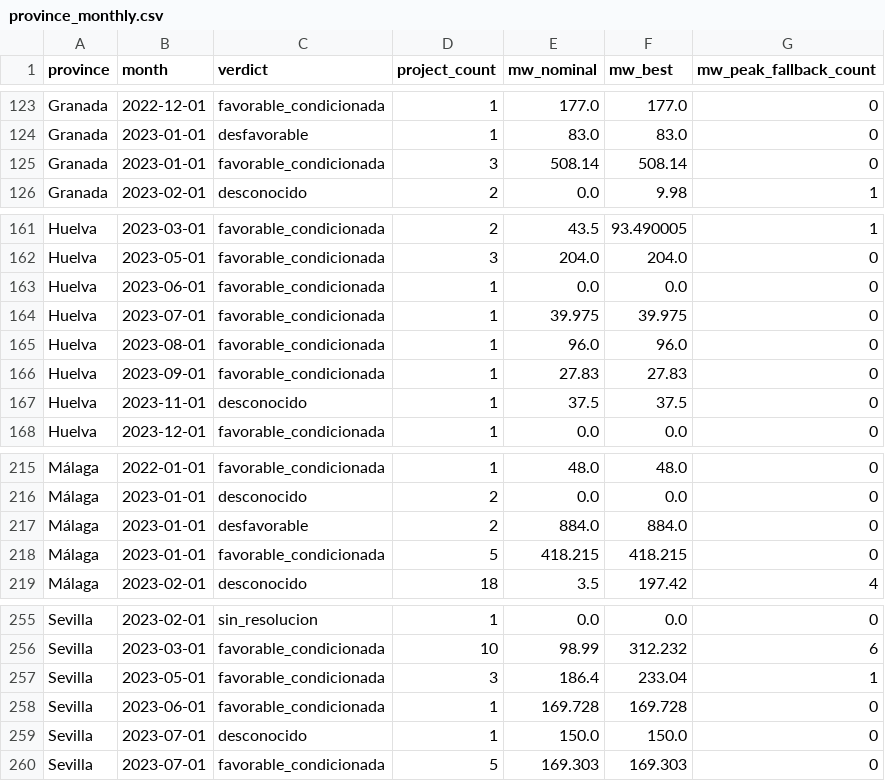
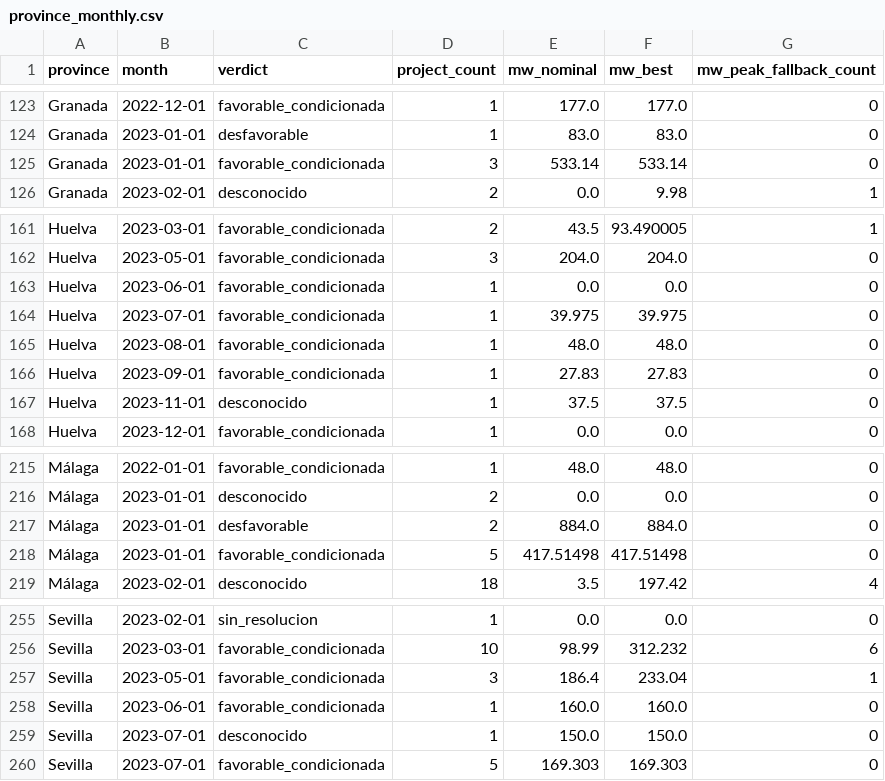
Before and after one commit to lauramiro/impacto-acumulado, a CSV file: web/public/data/province_monthly.csv, drawn as a sheet; only a part is shown, gaps mark what is left out; the diff covers the shown part only.

```diff
--- a/web/public/data/province_monthly.csv
+++ b/web/public/data/province_monthly.csv
@@ -124,3 +124,3 @@ Granada,2022-12-01,favorable_condicionada,1,177.0,177.0,0
 Granada,2023-01-01,desfavorable,1,83.0,83.0,0
-Granada,2023-01-01,favorable_condicionada,3,508.14,508.14,0
+Granada,2023-01-01,favorable_condicionada,3,533.14,533.14,0
 Granada,2023-02-01,desconocido,2,0.0,9.98,1
@@ -164,3 +164,3 @@ Huelva,2023-06-01,favorable_condicionada,1,0.0,0.0,0
 Huelva,2023-07-01,favorable_condicionada,1,39.975,39.975,0
-Huelva,2023-08-01,favorable_condicionada,1,96.0,96.0,0
+Huelva,2023-08-01,favorable_condicionada,1,48.0,48.0,0
 Huelva,2023-09-01,favorable_condicionada,1,27.83,27.83,0
@@ -217,3 +217,3 @@ Málaga,2023-01-01,desconocido,2,0.0,0.0,0
 Málaga,2023-01-01,desfavorable,2,884.0,884.0,0
-Málaga,2023-01-01,favorable_condicionada,5,418.215,418.215,0
+Málaga,2023-01-01,favorable_condicionada,5,417.51498,417.51498,0
 Málaga,2023-02-01,desconocido,18,3.5,197.42,4
@@ -257,3 +257,3 @@ Sevilla,2023-03-01,favorable_condicionada,10,98.99,312.232,6
 Sevilla,2023-05-01,favorable_condicionada,3,186.4,233.04,1
-Sevilla,2023-06-01,favorable_condicionada,1,169.728,169.728,0
+Sevilla,2023-06-01,favorable_condicionada,1,160.0,160.0,0
 Sevilla,2023-07-01,desconocido,1,150.0,150.0,0
```
Also changed, not shown: 10 edited cells elsewhere in this file, web/public/data/documents.csv, web/public/data/municipality_stats.csv, 7 other files.
